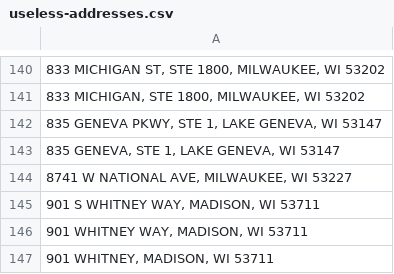
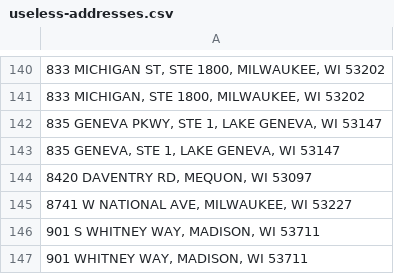
Before and after one commit to jdjohn215/mke-owner-networks, a CSV file: data/mprop/useless-addresses.csv, drawn as a sheet; only a part is shown, gaps mark what is left out; the shorter side is filled out with more unchanged rows; the diff names each change by its address in the sheet, - before the commit and + after, or states it on an @@ line.

```diff
--- a/data/mprop/useless-addresses.csv
+++ b/data/mprop/useless-addresses.csv
+row 144: 8420 DAVENTRY RD, MEQUON, WI 53097
```
Also changed, not shown: data/final-output/overall-summary-stats.csv, data/wdfi/standardized-addresses.csv, 32 other files.
